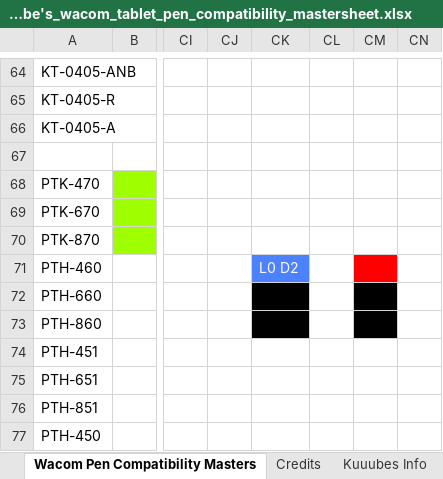
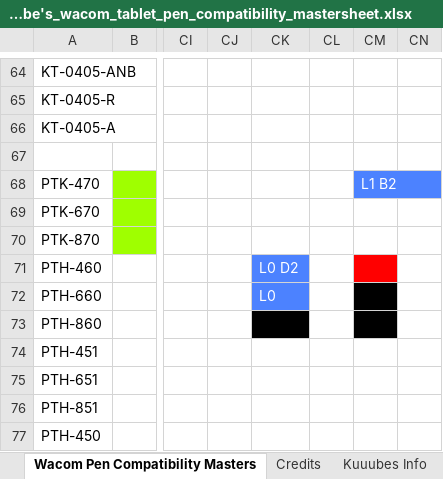
Before and after one commit to Kuuuube/Kuuuube.github.io, an Excel workbook: kuuube's_wacom_tablet_pen_compatibility_mastersheet.xlsx, sheet Wacom Pen Compatibility Masters, drawn as a sheet; only a part is shown, gaps mark what is left out; values as stored, in another font and other column widths than the file's, no borders; charts and pictures not drawn; the diff names each change by its address in the sheet, - before the commit and + after, or states it on an @@ line.

```diff
--- a/kuuube's_wacom_tablet_pen_compatibility_mastersheet.xlsx (sheet Wacom Pen Compatibility Masters)
+++ b/kuuube's_wacom_tablet_pen_compatibility_mastersheet.xlsx (sheet Wacom Pen Compatibility Masters)
-CM68: (empty)
+CM68: L1 B2
-CM68 fill: none
+CM68 fill: #4C82FF
-CK72: (empty)
+CK72: L0
-CK72 fill: #000000
+CK72 fill: #4C82FF
```
Also changed, not shown: sheet Credits, kuuube's_tablet_buying_guide.xlsx, kuuube's_wacom_nib_compatibility_mastersheet.xlsx, 11 other files.
